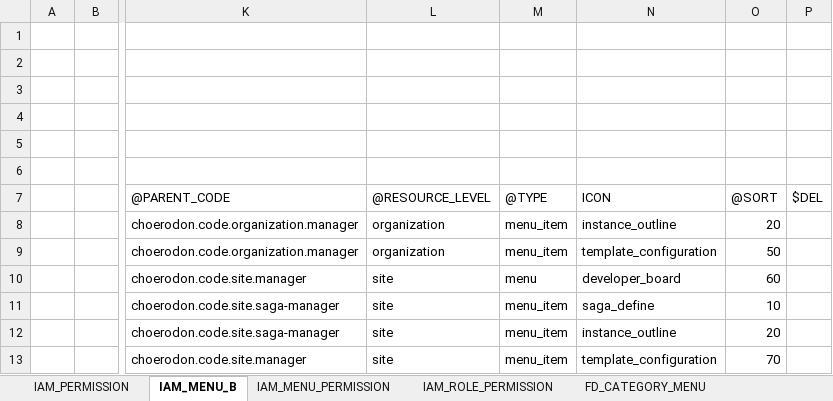
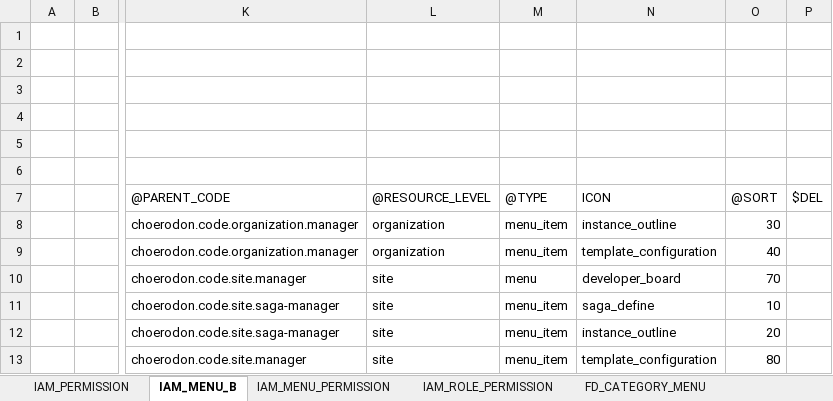
Before and after one commit to open-hand/choerodon-asgard, an Excel workbook: src/main/resources/script/meta/micro-service-init-data.xlsx, sheet IAM_MENU_B, drawn as a sheet; only a part is shown, gaps mark what is left out; values as stored, in another font and other column widths than the file's, no borders; the diff names each change by its address in the sheet, - before the commit and + after, or states it on an @@ line.

```diff
--- a/src/main/resources/script/meta/micro-service-init-data.xlsx (sheet IAM_MENU_B)
+++ b/src/main/resources/script/meta/micro-service-init-data.xlsx (sheet IAM_MENU_B)
-O8: 20
+O8: 30
-O9: 50
+O9: 40
-O10: 60
+O10: 70
-O13: 70
+O13: 80
```
Also changed, not shown: 5 other files.
